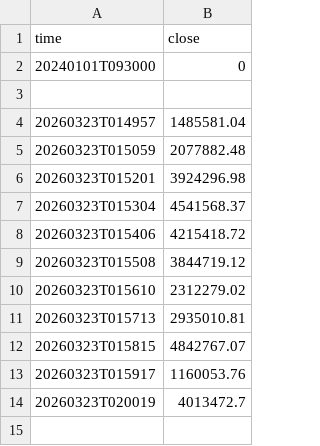
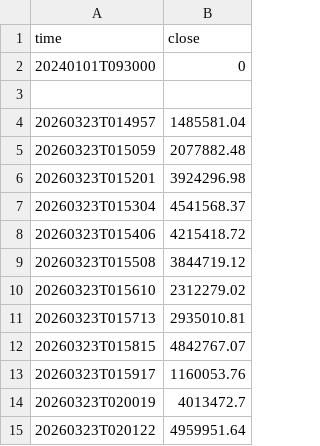
Before and after one commit to DrJaphet/GEX-LIVE-DATA, a CSV file: GEX_DATA.csv, drawn as a sheet.

Commit message:
Test Update: 20260323T020122

```diff
--- a/GEX_DATA.csv
+++ b/GEX_DATA.csv
@@ -14 +14,2 @@ time,close
 20260323T020019,4013472.7
+20260323T020122,4959951.64
```
